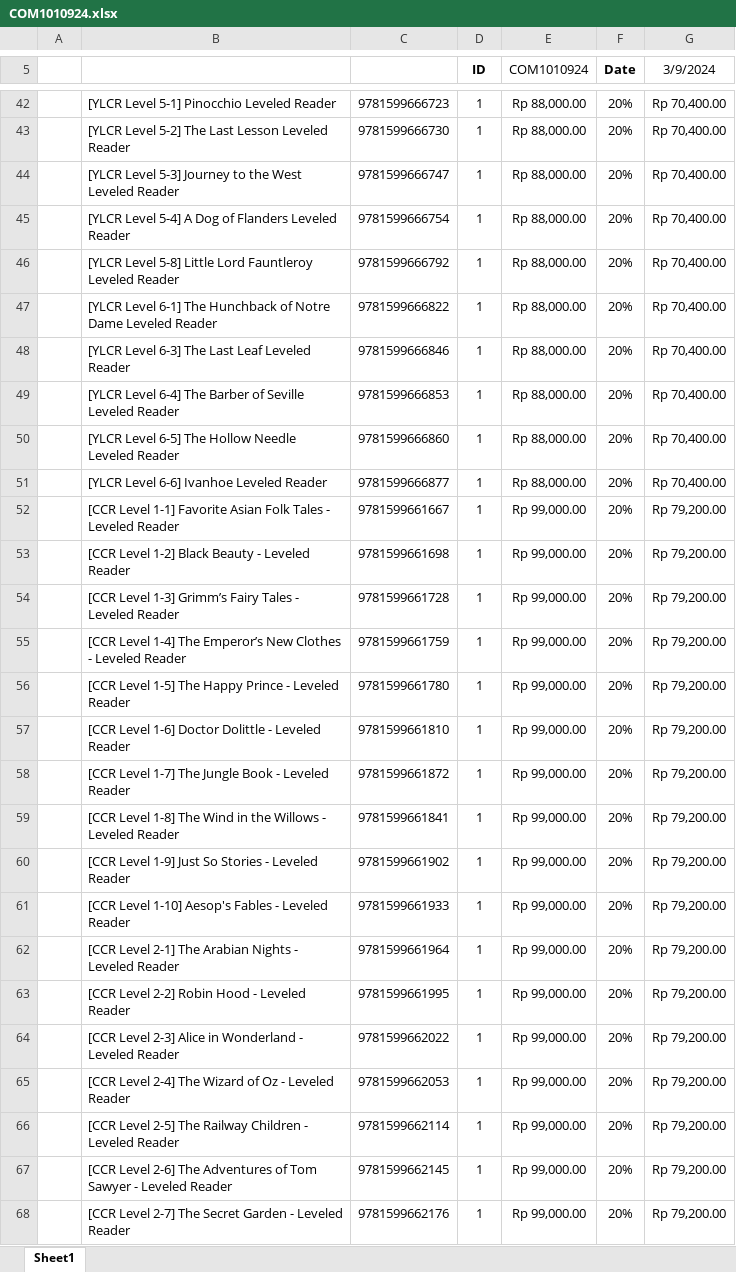
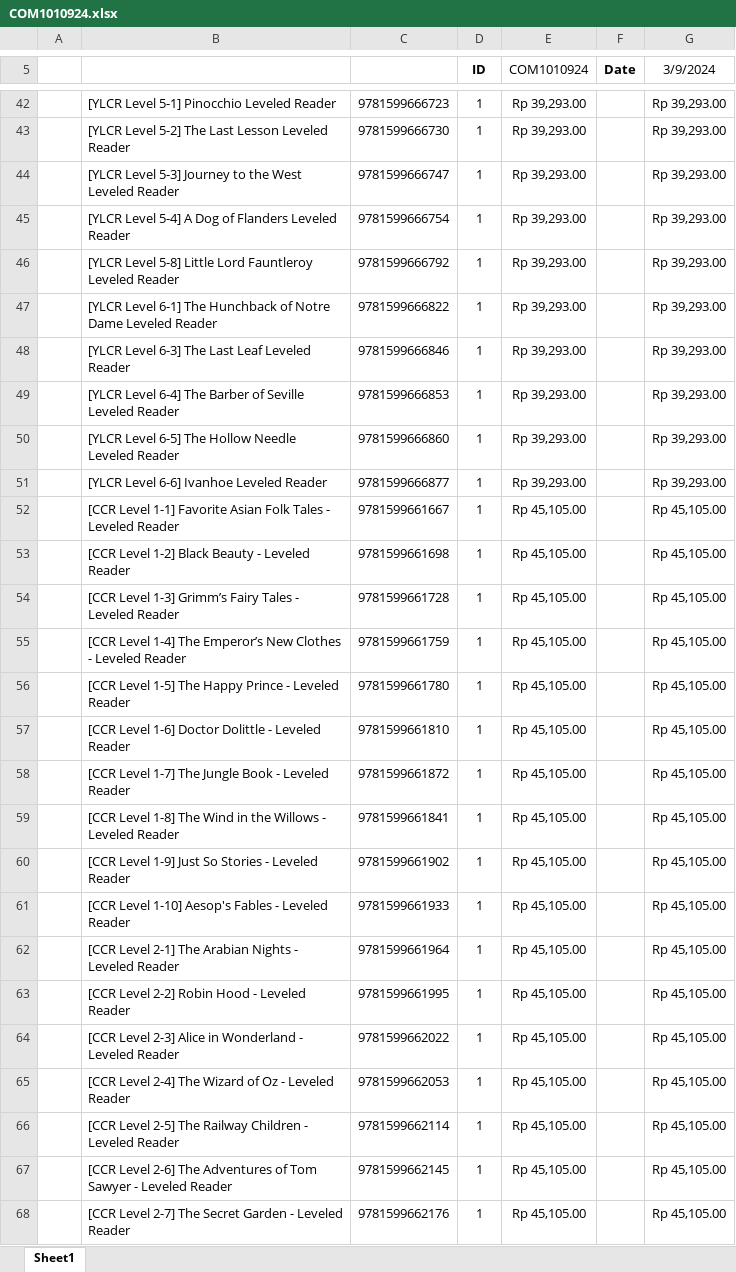
Before and after one commit to lev10sa/docs, an Excel workbook: Invoice/COM1010924.xlsx, sheet Sheet1, drawn as a sheet; only a part is shown, gaps mark what is left out; values as stored, in another font and other column widths than the file's, no borders; charts and pictures not drawn; the diff covers the shown part only; the diff names each change by its address in the sheet, - before the commit and + after, or states it on an @@ line.

```diff
--- a/Invoice/COM1010924.xlsx (sheet Sheet1)
+++ b/Invoice/COM1010924.xlsx (sheet Sheet1)
-E42:E51 (COM1010924): Rp 88,000.00
+E42:E51 (COM1010924): Rp 39,293.00
-F42:F68 (Date): 20%
+F42:F68 (Date): (empty)
-G42:G51 (3/9/2024): Rp 70,400.00
+G42:G51 (3/9/2024): Rp 39,293.00
-E52:E68 (COM1010924): Rp 99,000.00
+E52:E68 (COM1010924): Rp 45,105.00
-G52:G68 (3/9/2024): Rp 79,200.00
+G52:G68 (3/9/2024): Rp 45,105.00
```
Also changed, not shown: 190 edited cells elsewhere in this sheet, charts or pictures, Invoice/COM1020924.xlsx.
